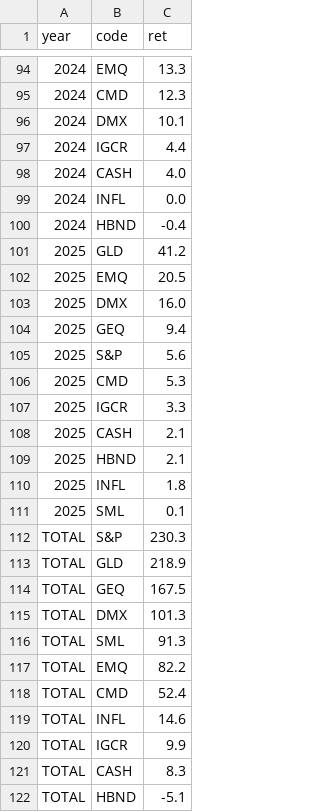
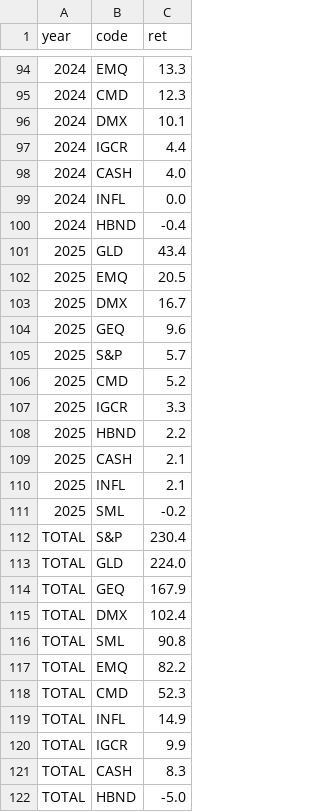
Before and after one commit to bankeronwheels-raph/quilt-outputs, a CSV file: quilt-EUR-10.csv, drawn as a sheet; only a part is shown, gaps mark what is left out.

```diff
--- a/quilt-EUR-10.csv
+++ b/quilt-EUR-10.csv
@@ -100,23 +100,23 @@ year,code,ret
 2024,HBND,-0.4
-2025,GLD,41.2
+2025,GLD,43.4
 2025,EMQ,20.5
-2025,DMX,16.0
-2025,GEQ,9.4
-2025,S&P,5.6
-2025,CMD,5.3
+2025,DMX,16.7
+2025,GEQ,9.6
+2025,S&P,5.7
+2025,CMD,5.2
 2025,IGCR,3.3
+2025,HBND,2.2
 2025,CASH,2.1
-2025,HBND,2.1
-2025,INFL,1.8
-2025,SML,0.1
-TOTAL,S&P,230.3
-TOTAL,GLD,218.9
-TOTAL,GEQ,167.5
-TOTAL,DMX,101.3
-TOTAL,SML,91.3
+2025,INFL,2.1
+2025,SML,-0.2
+TOTAL,S&P,230.4
+TOTAL,GLD,224.0
+TOTAL,GEQ,167.9
+TOTAL,DMX,102.4
+TOTAL,SML,90.8
 TOTAL,EMQ,82.2
-TOTAL,CMD,52.4
-TOTAL,INFL,14.6
+TOTAL,CMD,52.3
+TOTAL,INFL,14.9
 TOTAL,IGCR,9.9
 TOTAL,CASH,8.3
-TOTAL,HBND,-5.1
+TOTAL,HBND,-5.0
```
Also changed, not shown: quilt-EUR.csv, quilt-GBP-10.csv, 3 other files.
